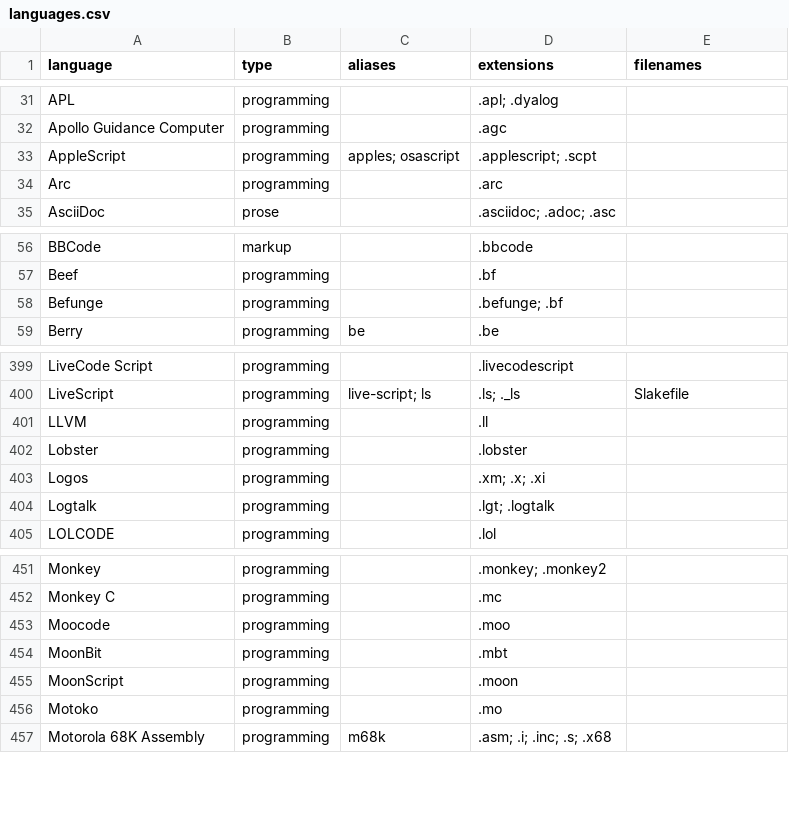
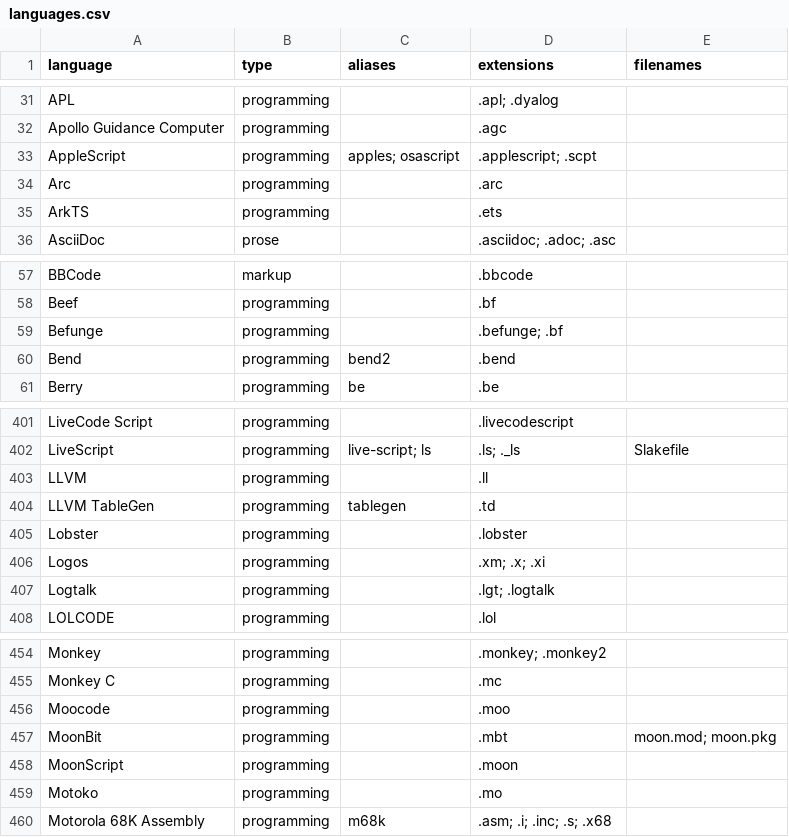
Before and after one commit to andrehora/gh-langs, a CSV file: data/languages.csv, drawn as a sheet; only a part is shown, gaps mark what is left out.

```diff
--- a/data/languages.csv
+++ b/data/languages.csv
@@ -34,2 +34,3 @@ AppleScript,programming,apples; osascript,.applescript; .scpt,
 Arc,programming,,.arc,
+ArkTS,programming,,.ets,
 AsciiDoc,prose,,.asciidoc; .adoc; .asc,
@@ -58,2 +59,3 @@ Beef,programming,,.bf,
 Befunge,programming,,.befunge; .bf,
+Bend,programming,bend2,.bend,
 Berry,programming,be,.be,
@@ -401,2 +403,3 @@ LiveScript,programming,live-script; ls,.ls; ._ls,Slakefile
 LLVM,programming,,.ll,
+LLVM TableGen,programming,tablegen,.td,
 Lobster,programming,,.lobster,
@@ -453,3 +456,3 @@ Monkey C,programming,,.mc,
 Moocode,programming,,.moo,
-MoonBit,programming,,.mbt,
+MoonBit,programming,,.mbt,moon.mod; moon.pkg
 MoonScript,programming,,.moon,
```
Also changed, not shown: data/languages_programming.csv, data/stats_languages_by_aliases.csv, 11 other files.
